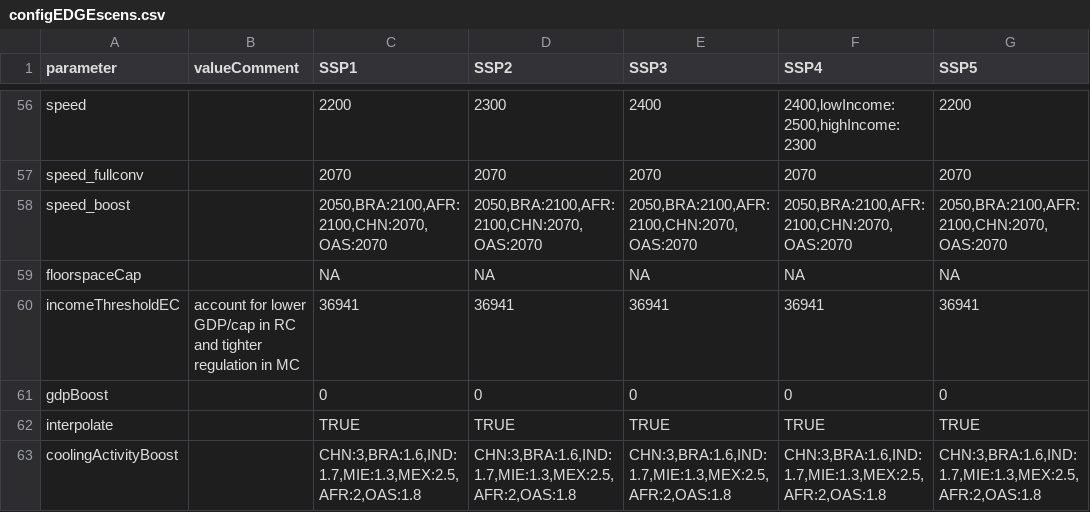
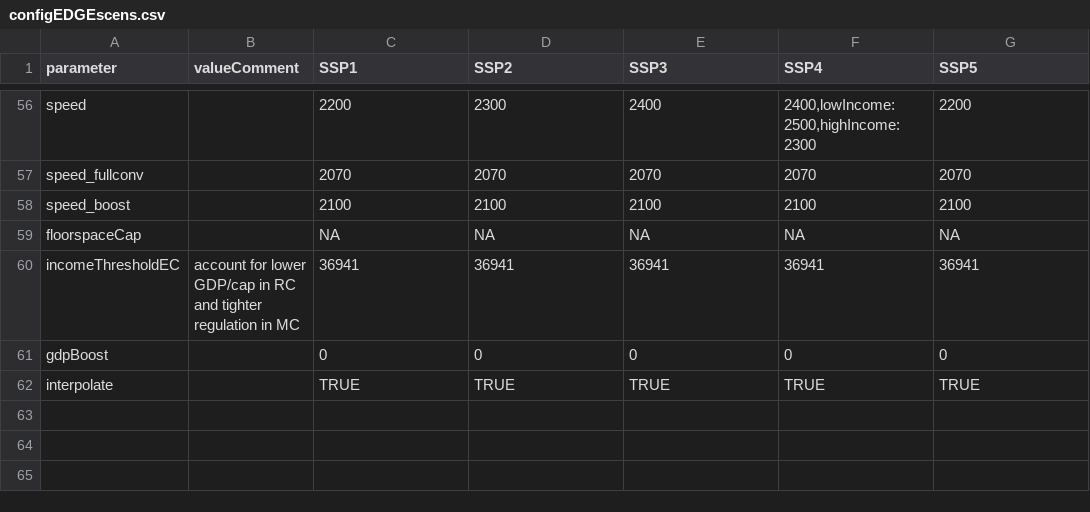
Before and after one commit to pik-piam/edgebuildings, a CSV file: inst/config/configEDGEscens.csv, drawn as a sheet; only a part is shown, gaps mark what is left out.

Commit message:
added binned tolerance for activity convergence

```diff
--- a/inst/config/configEDGEscens.csv
+++ b/inst/config/configEDGEscens.csv
@@ -57,3 +57,3 @@
 "speed_fullconv";"";"2070";"2070";"2070";"2070";"2070"
-"speed_boost";"";"2050,BRA:2100,AFR:2100,CHN:2070,OAS:2070";"2050,BRA:2100,AFR:2100,CHN:2070,OAS:2070";"2050,BRA:2100,AFR:2100,CHN:2070,OAS:2070";"2050,BRA:2100,AFR:2100,CHN:2070,OAS:2070";"2050,BRA:2100,AFR:2100,CHN:2070,OAS:2070"
+"speed_boost";"";"2100";"2100";"2100";"2100";"2100"
 "floorspaceCap";"";"NA";"NA";"NA";"NA";"NA"
@@ -62,2 +62 @@
 "interpolate";"";"TRUE";"TRUE";"TRUE";"TRUE";"TRUE"
-"coolingActivityBoost";"";"CHN:3,BRA:1.6,IND:1.7,MIE:1.3,MEX:2.5,AFR:2,OAS:1.8";"CHN:3,BRA:1.6,IND:1.7,MIE:1.3,MEX:2.5,AFR:2,OAS:1.8";"CHN:3,BRA:1.6,IND:1.7,MIE:1.3,MEX:2.5,AFR:2,OAS:1.8";"CHN:3,BRA:1.6,IND:1.7,MIE:1.3,MEX:2.5,AFR:2,OAS:1.8";"CHN:3,BRA:1.6,IND:1.7,MIE:1.3,MEX:2.5,AFR:2,OAS:1.8"
```
Also changed, not shown: 7 other files.
